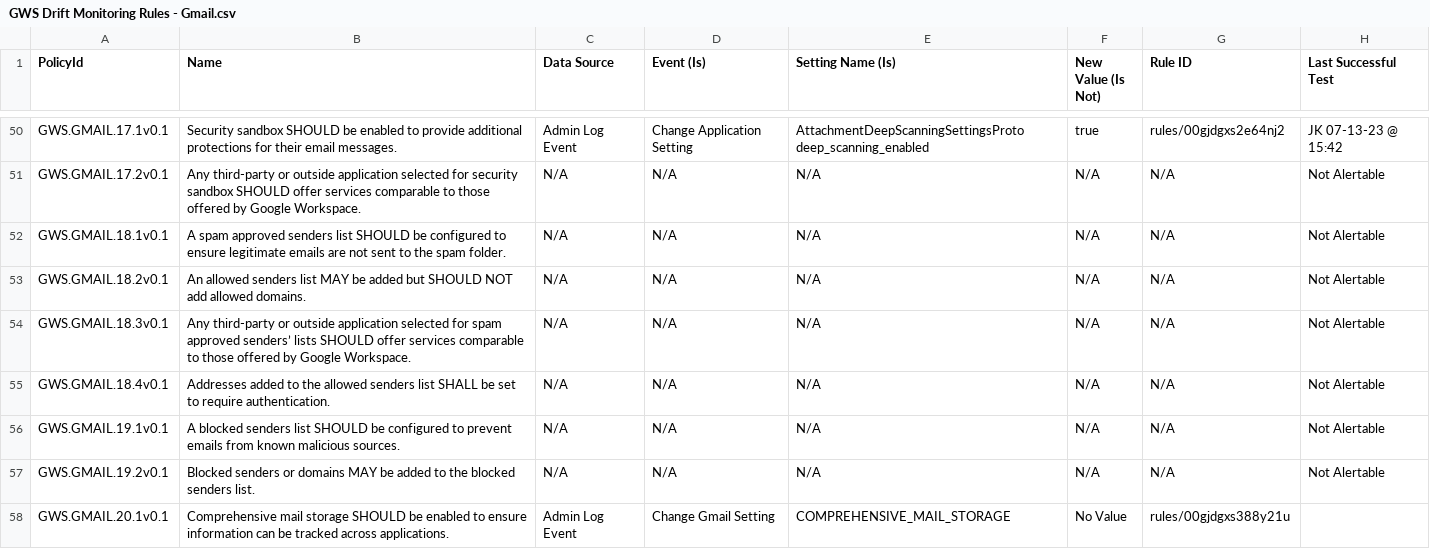
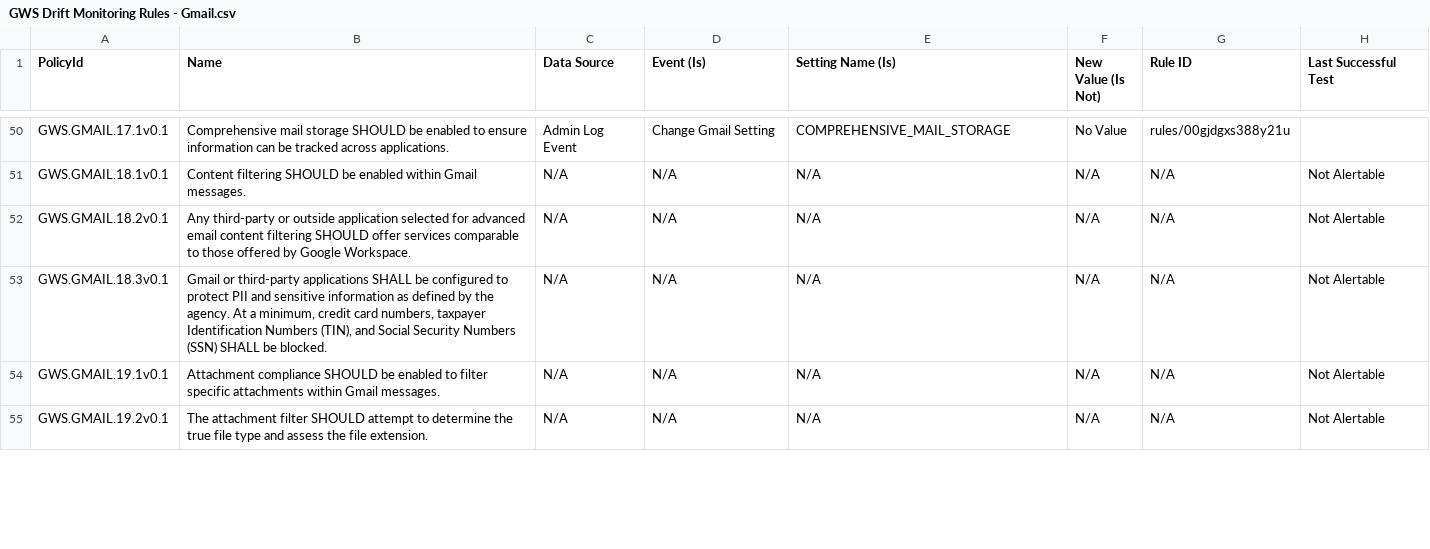
Before and after one commit to cisagov/ScubaGoggles, a CSV file: drift-rules/GWS Drift Monitoring Rules - Gmail.csv, drawn as a sheet; only a part is shown, gaps mark what is left out; removed rows and columns are numbered as before the commit, all else as after; the diff covers the shown part only; the diff names each change by its address in the sheet, - before the commit and + after, or states it on an @@ line.

Commit message:
Fixed Drift Rules file

```diff
--- a/drift-rules/GWS Drift Monitoring Rules - Gmail.csv
+++ b/drift-rules/GWS Drift Monitoring Rules - Gmail.csv
-B50 (Name): Security sandbox SHOULD be enabled to provide additional protections for their email messages.
+B50 (Name): Comprehensive mail storage SHOULD be enabled to ensure information can be tracked across applications.
-D50 (Event (Is)): Change Application Setting
+D50 (Event (Is)): Change Gmail Setting
-E50 (Setting Name (Is)): AttachmentDeepScanningSettingsProto deep_scanning_enabled
+E50 (Setting Name (Is)): COMPREHENSIVE_MAIL_STORAGE
-F50 (New Value (Is Not)): true
+F50 (New Value (Is Not)): No Value
-G50 (Rule ID): rules/00gjdgxs2e64nj2
+G50 (Rule ID): rules/00gjdgxs388y21u
-H50 (Last Successful Test): JK 07-13-23 @ 15:42
+H50 (Last Successful Test): (empty)
-row 51: GWS.GMAIL.17.2v0.1 | Any third-party or outside application selected for security sandbox SHOULD offer services comparable to those offered by Google Workspace. | N/A | N/A | N/A | N/A | N/A | Not Alertable
-B51 (Name): A spam approved senders list SHOULD be configured to ensure legitimate emails are not sent to the spam folder.
+B51 (Name): Content filtering SHOULD be enabled within Gmail messages.
-B52 (Name): An allowed senders list MAY be added but SHOULD NOT add allowed domains.
+B52 (Name): Any third-party or outside application selected for advanced email content filtering SHOULD offer services comparable to those offered by Google Workspace.
-B53 (Name): Any third-party or outside application selected for spam approved senders’ lists SHOULD offer services comparable to those offered by Google Workspace.
+B53 (Name): Gmail or third-party applications SHALL be configured to protect PII and sensitive information as defined by the agency. At a minimum, credit card numbers, taxpayer Identification Numbers (TIN), and Social Security Numbers (SSN) SHALL be blocked.
-row 55: GWS.GMAIL.18.4v0.1 | Addresses added to the allowed senders list SHALL be set to require authentication. | N/A | N/A | N/A | N/A | N/A | Not Alertable
-B54 (Name): A blocked senders list SHOULD be configured to prevent emails from known malicious sources.
+B54 (Name): Attachment compliance SHOULD be enabled to filter specific attachments within Gmail messages.
-B55 (Name): Blocked senders or domains MAY be added to the blocked senders list.
+B55 (Name): The attachment filter SHOULD attempt to determine the true file type and assess the file extension.
-row 58: GWS.GMAIL.20.1v0.1 | Comprehensive mail storage SHOULD be enabled to ensure information can be tracked across applications. | Admin Log Event | Change Gmail Setting | COMPREHENSIVE_MAIL_STORAGE | No Value | rules/00gjdgxs388y21u
```
Also changed, not shown: 7 removed rows and 31 edited cells elsewhere in this file.
